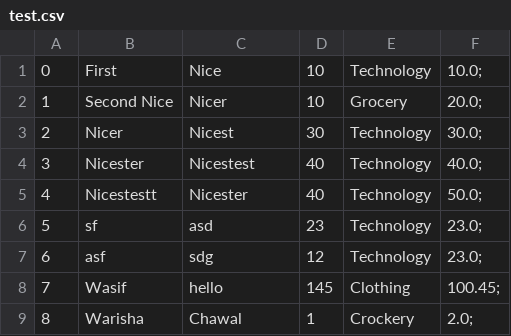
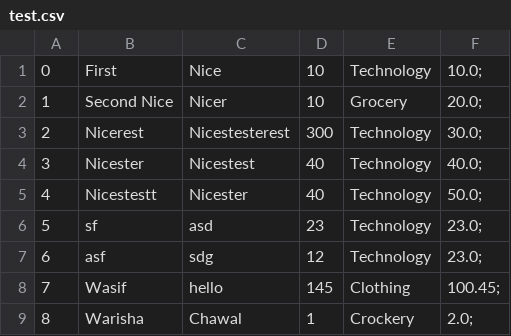
Before and after one commit to ridagillani/IMS, a CSV file: test.csv, drawn as a sheet.

```diff
--- a/test.csv
+++ b/test.csv
@@ -2,3 +2,3 @@
 1,Second Nice,Nicer,10,Grocery,20.0;
-2,Nicer,Nicest,30,Technology,30.0;
+2,Nicerest,Nicestesterest,300,Technology,30.0;
 3,Nicester,Nicestest,40,Technology,40.0;
```
Also changed, not shown: 2 other files.
